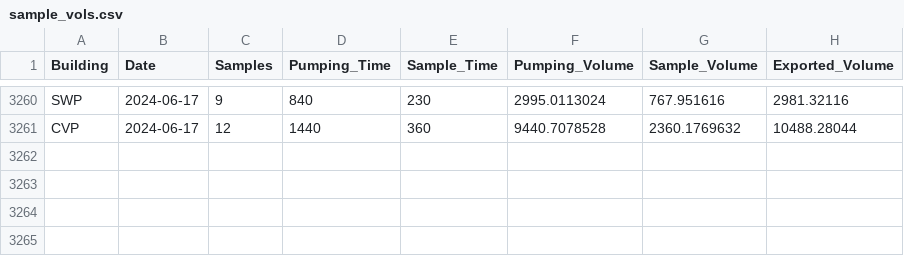
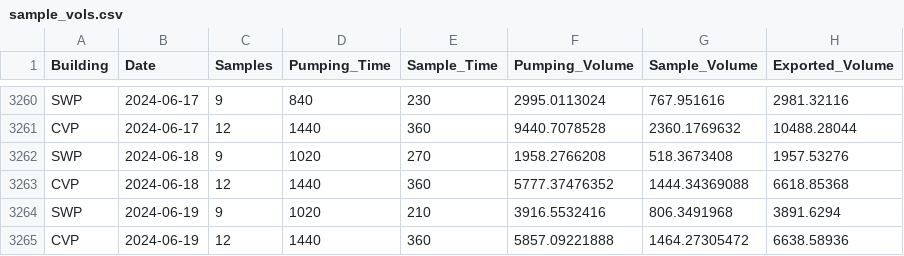
Before and after one commit to dapperstats/salvage, a CSV file: site/docs/files/sample_vols.csv, drawn as a sheet; only a part is shown, gaps mark what is left out.

Commit message:
updating data cron job: 2024-06-21_00-13

```diff
--- a/site/docs/files/sample_vols.csv
+++ b/site/docs/files/sample_vols.csv
@@ -3261 +3261,5 @@
 "CVP","2024-06-17",12,1440,360,9440.7078528,2360.1769632,10488.28044
+"SWP","2024-06-18",9,1020,270,1958.2766208,518.3673408,1957.53276
+"CVP","2024-06-18",12,1440,360,5777.37476352,1444.34369088,6618.85368
+"SWP","2024-06-19",9,1020,210,3916.5532416,806.3491968,3891.6294
+"CVP","2024-06-19",12,1440,360,5857.09221888,1464.27305472,6638.58936
```
Also changed, not shown: 4 other files.
